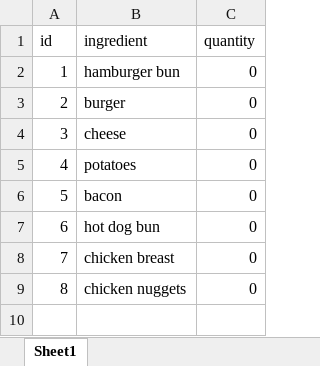
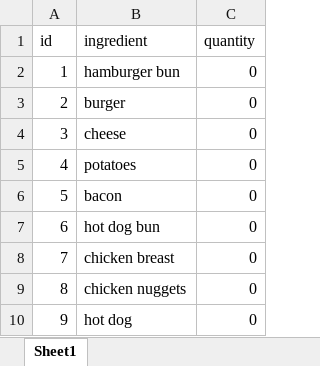
Before and after one commit to samthangiah/Fall-2022---Group-7---Restaurant-Management-Assisstant, an Excel workbook: restaurantmanager/src/main/resources/Ingredients.xlsx, sheet Sheet1, drawn as a sheet; values as stored, in another font and other column widths than the file's, no borders; the diff names each change by its address in the sheet, - before the commit and + after, or states it on an @@ line.

```diff
--- a/restaurantmanager/src/main/resources/Ingredients.xlsx (sheet Sheet1)
+++ b/restaurantmanager/src/main/resources/Ingredients.xlsx (sheet Sheet1)
+row 10: 9 | hot dog | 0
```
Also changed, not shown: 14 other files.
